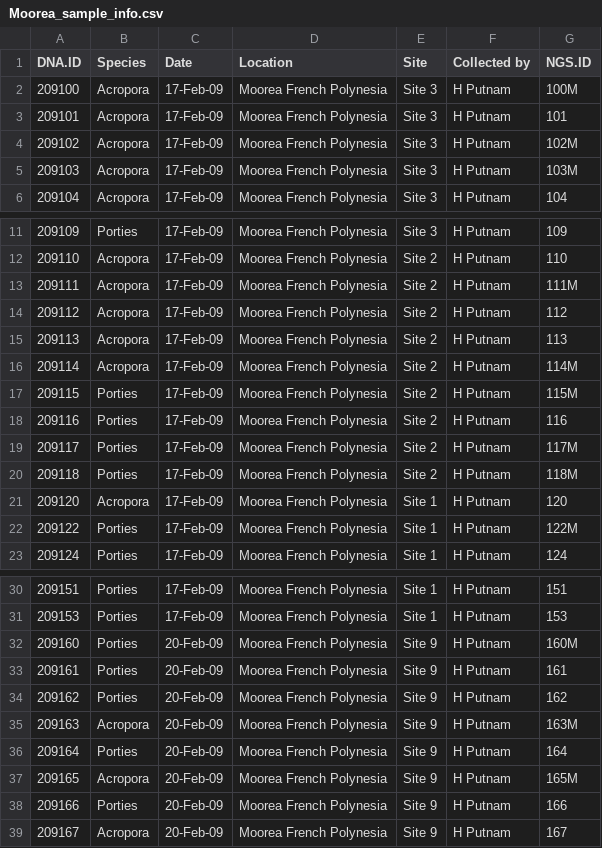
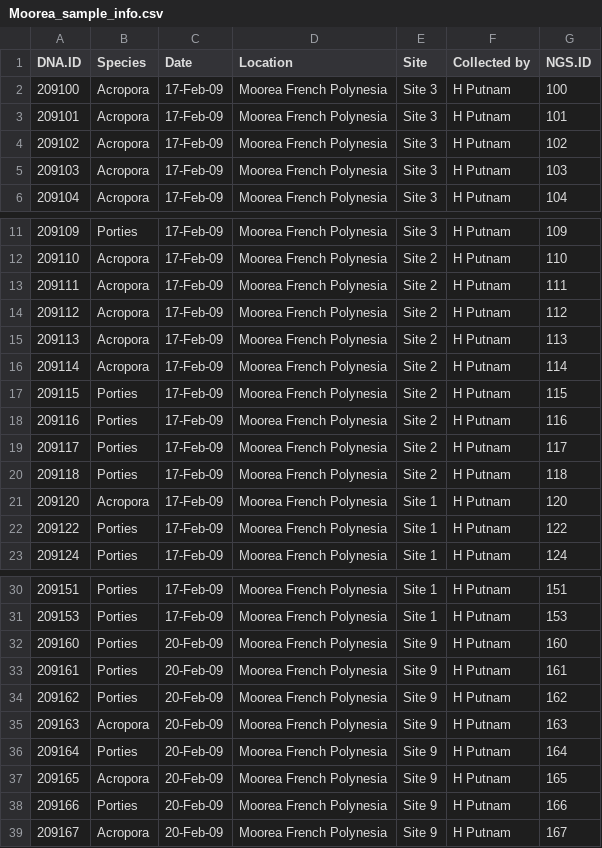
Before and after one commit to hputnam/Moorea_Sym, a CSV file: RAnalysis/Data/Moorea_sample_info.csv, drawn as a sheet; only a part is shown, gaps mark what is left out; the diff covers the shown part only.

```diff
--- a/RAnalysis/Data/Moorea_sample_info.csv
+++ b/RAnalysis/Data/Moorea_sample_info.csv
@@ -1,6 +1,6 @@
 DNA.ID,Species,Date,Location ,Site ,Collected by,NGS.ID
-209100,Acropora,17-Feb-09,Moorea French Polynesia, Site 3,H Putnam,100M
+209100,Acropora,17-Feb-09,Moorea French Polynesia, Site 3,H Putnam,100
 209101,Acropora,17-Feb-09,Moorea French Polynesia, Site 3,H Putnam,101
-209102,Acropora,17-Feb-09,Moorea French Polynesia, Site 3,H Putnam,102M
-209103,Acropora,17-Feb-09,Moorea French Polynesia, Site 3,H Putnam,103M
+209102,Acropora,17-Feb-09,Moorea French Polynesia, Site 3,H Putnam,102
+209103,Acropora,17-Feb-09,Moorea French Polynesia, Site 3,H Putnam,103
 209104,Acropora,17-Feb-09,Moorea French Polynesia, Site 3,H Putnam,104
@@ -12,12 +12,12 @@ DNA.ID,Species,Date,Location ,Site ,Collected by,NGS.ID
 209110,Acropora,17-Feb-09,Moorea French Polynesia, Site 2,H Putnam,110
-209111,Acropora,17-Feb-09,Moorea French Polynesia, Site 2,H Putnam,111M
+209111,Acropora,17-Feb-09,Moorea French Polynesia, Site 2,H Putnam,111
 209112,Acropora,17-Feb-09,Moorea French Polynesia, Site 2,H Putnam,112
 209113,Acropora,17-Feb-09,Moorea French Polynesia, Site 2,H Putnam,113
-209114,Acropora,17-Feb-09,Moorea French Polynesia, Site 2,H Putnam,114M
-209115,Porties,17-Feb-09,Moorea French Polynesia, Site 2,H Putnam,115M
+209114,Acropora,17-Feb-09,Moorea French Polynesia, Site 2,H Putnam,114
+209115,Porties,17-Feb-09,Moorea French Polynesia, Site 2,H Putnam,115
 209116,Porties,17-Feb-09,Moorea French Polynesia, Site 2,H Putnam,116
-209117,Porties,17-Feb-09,Moorea French Polynesia, Site 2,H Putnam,117M
-209118,Porties,17-Feb-09,Moorea French Polynesia, Site 2,H Putnam,118M
+209117,Porties,17-Feb-09,Moorea French Polynesia, Site 2,H Putnam,117
+209118,Porties,17-Feb-09,Moorea French Polynesia, Site 2,H Putnam,118
 209120,Acropora,17-Feb-09,Moorea French Polynesia, Site 1,H Putnam,120
-209122,Porties,17-Feb-09,Moorea French Polynesia, Site 1,H Putnam,122M
+209122,Porties,17-Feb-09,Moorea French Polynesia, Site 1,H Putnam,122
 209124,Porties,17-Feb-09,Moorea French Polynesia, Site 1,H Putnam,124
@@ -31,8 +31,8 @@ DNA.ID,Species,Date,Location ,Site ,Collected by,NGS.ID
 209153,Porties,17-Feb-09,Moorea French Polynesia, Site 1,H Putnam,153
-209160,Porties,20-Feb-09,Moorea French Polynesia, Site 9,H Putnam,160M
+209160,Porties,20-Feb-09,Moorea French Polynesia, Site 9,H Putnam,160
 209161,Porties,20-Feb-09,Moorea French Polynesia, Site 9,H Putnam,161
 209162,Porties,20-Feb-09,Moorea French Polynesia, Site 9,H Putnam,162
-209163,Acropora,20-Feb-09,Moorea French Polynesia, Site 9,H Putnam,163M
+209163,Acropora,20-Feb-09,Moorea French Polynesia, Site 9,H Putnam,163
 209164,Porties,20-Feb-09,Moorea French Polynesia, Site 9,H Putnam,164
-209165,Acropora,20-Feb-09,Moorea French Polynesia, Site 9,H Putnam,165M
+209165,Acropora,20-Feb-09,Moorea French Polynesia, Site 9,H Putnam,165
 209166,Porties,20-Feb-09,Moorea French Polynesia, Site 9,H Putnam,166
```
Also changed, not shown: 5 edited cells elsewhere in this file, 2 other files.
